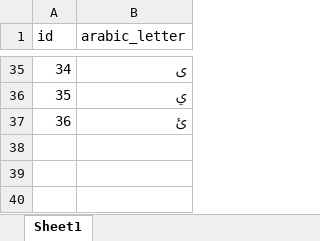
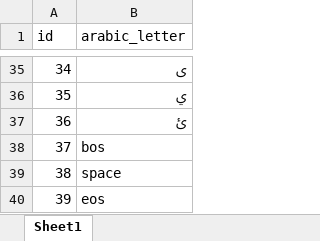
Before and after one commit to MohamedMagdyOmar/MST, an Excel workbook: ExcelDocuments/arabic_letters_without_diacritics.xlsx, sheet Sheet1, drawn as a sheet; only a part is shown, gaps mark what is left out; values as stored, in another font and other column widths than the file's, no borders; the diff names each change by its address in the sheet, - before the commit and + after, or states it on an @@ line.

Commit message:
update excel files

```diff
--- a/ExcelDocuments/arabic_letters_without_diacritics.xlsx (sheet Sheet1)
+++ b/ExcelDocuments/arabic_letters_without_diacritics.xlsx (sheet Sheet1)
+row 38: 37 | bos
+row 39: 38 | space
+row 40: 39 | eos
```
Also changed, not shown: ExcelDocuments/arabic_diacritics.xlsx.
